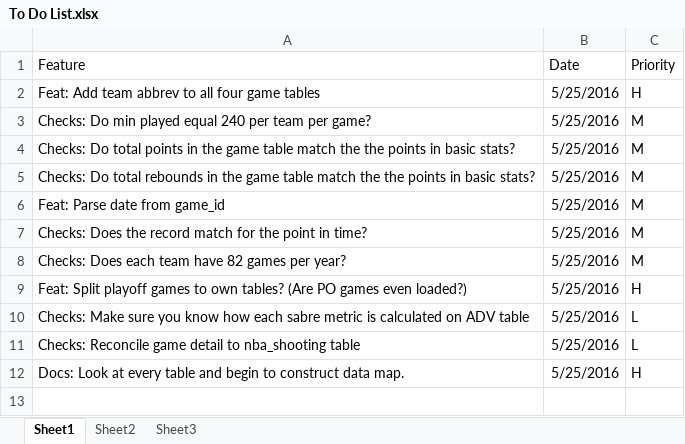
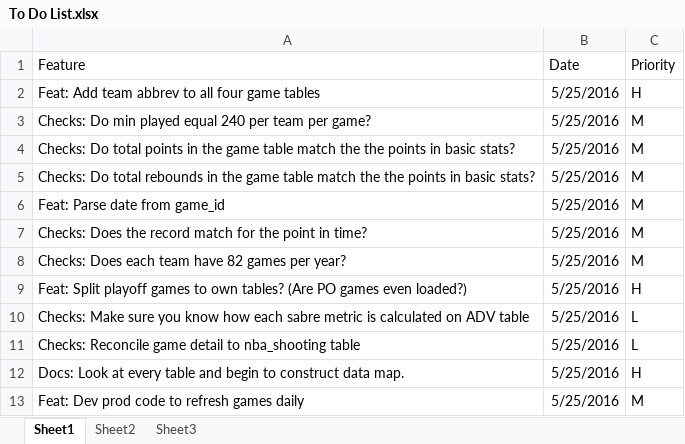
Before and after one commit to donballz/Basketball-Model, an Excel workbook: To Do List.xlsx, sheet Sheet1, drawn as a sheet; values as stored, in another font and other column widths than the file's, no borders; the diff names each change by its address in the sheet, - before the commit and + after, or states it on an @@ line.

Commit message:
docs: add to feature list

```diff
--- a/To Do List.xlsx (sheet Sheet1)
+++ b/To Do List.xlsx (sheet Sheet1)
+row 13: Feat: Dev prod code to refresh games daily | 5/25/2016 | M
```
